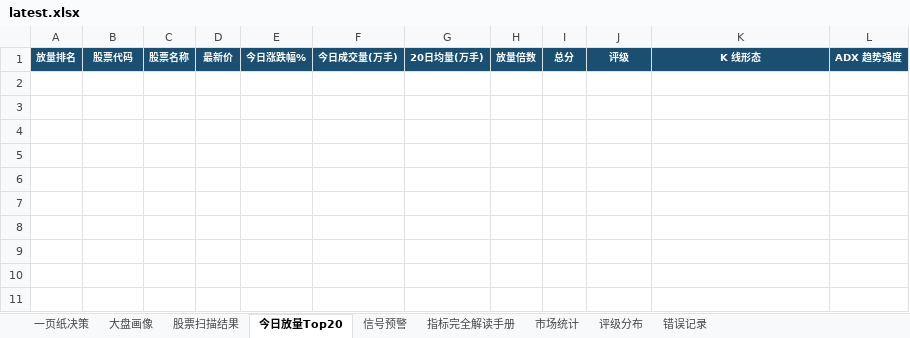
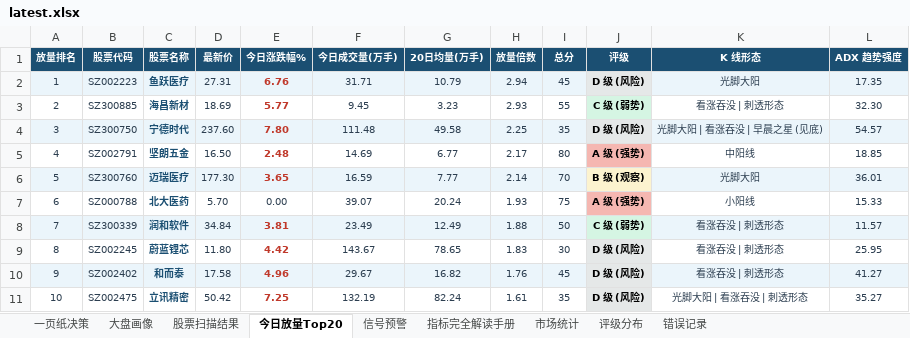
Before and after one commit to gaoyouxiaochao/stock-scanner-v79, an Excel workbook: results/latest.xlsx, sheet 今日放量Top20, drawn as a sheet; values as stored, in another font and other column widths than the file's, no borders; conditional formats not drawn; the diff names each change by its address in the sheet, - before the commit and + after, or states it on an @@ line.

```diff
--- a/results/latest.xlsx (sheet 今日放量Top20)
+++ b/results/latest.xlsx (sheet 今日放量Top20)
+row 2: 1 | SZ002223 | 鱼跃医疗 | 27.31 | 6.76 | 31.71 | 10.79 | 2.94 | 45 | D 级 (风险) | 光脚大阳 | 17.35
+row 3: 2 | SZ300885 | 海昌新材 | 18.69 | 5.77 | 9.45 | 3.23 | 2.93 | 55 | C 级 (弱势) | 看涨吞没 | 刺透形态 | 32.30
+row 4: 3 | SZ300750 | 宁德时代 | 237.60 | 7.80 | 111.48 | 49.58 | 2.25 | 35 | D 级 (风险) | 光脚大阳 | 看涨吞没 | 早晨之星 (见底) | 54.57
+row 5: 4 | SZ002791 | 坚朗五金 | 16.50 | 2.48 | 14.69 | 6.77 | 2.17 | 80 | A 级 (强势) | 中阳线 | 18.85
+row 6: 5 | SZ300760 | 迈瑞医疗 | 177.30 | 3.65 | 16.59 | 7.77 | 2.14 | 70 | B 级 (观察) | 光脚大阳 | 36.01
+row 7: 6 | SZ000788 | 北大医药 | 5.70 | 0.00 | 39.07 | 20.24 | 1.93 | 75 | A 级 (强势) | 小阳线 | 15.33
+row 8: 7 | SZ300339 | 润和软件 | 34.84 | 3.81 | 23.49 | 12.49 | 1.88 | 50 | C 级 (弱势) | 看涨吞没 | 刺透形态 | 11.57
+row 9: 8 | SZ002245 | 蔚蓝锂芯 | 11.80 | 4.42 | 143.67 | 78.65 | 1.83 | 30 | D 级 (风险) | 看涨吞没 | 刺透形态 | 25.95
+row 10: 9 | SZ002402 | 和而泰 | 17.58 | 4.96 | 29.67 | 16.82 | 1.76 | 45 | D 级 (风险) | 看涨吞没 | 刺透形态 | 41.27
+row 11: 10 | SZ002475 | 立讯精密 | 50.42 | 7.25 | 132.19 | 82.24 | 1.61 | 35 | D 级 (风险) | 光脚大阳 | 看涨吞没 | 刺透形态 | 35.27
```
Also changed, not shown: sheet 股票扫描结果, sheet 一页纸决策, sheet 信号预警, sheet 大盘画像, sheet 错误记录, sheet 评级分布, 1 more sheet, 1 other file.
